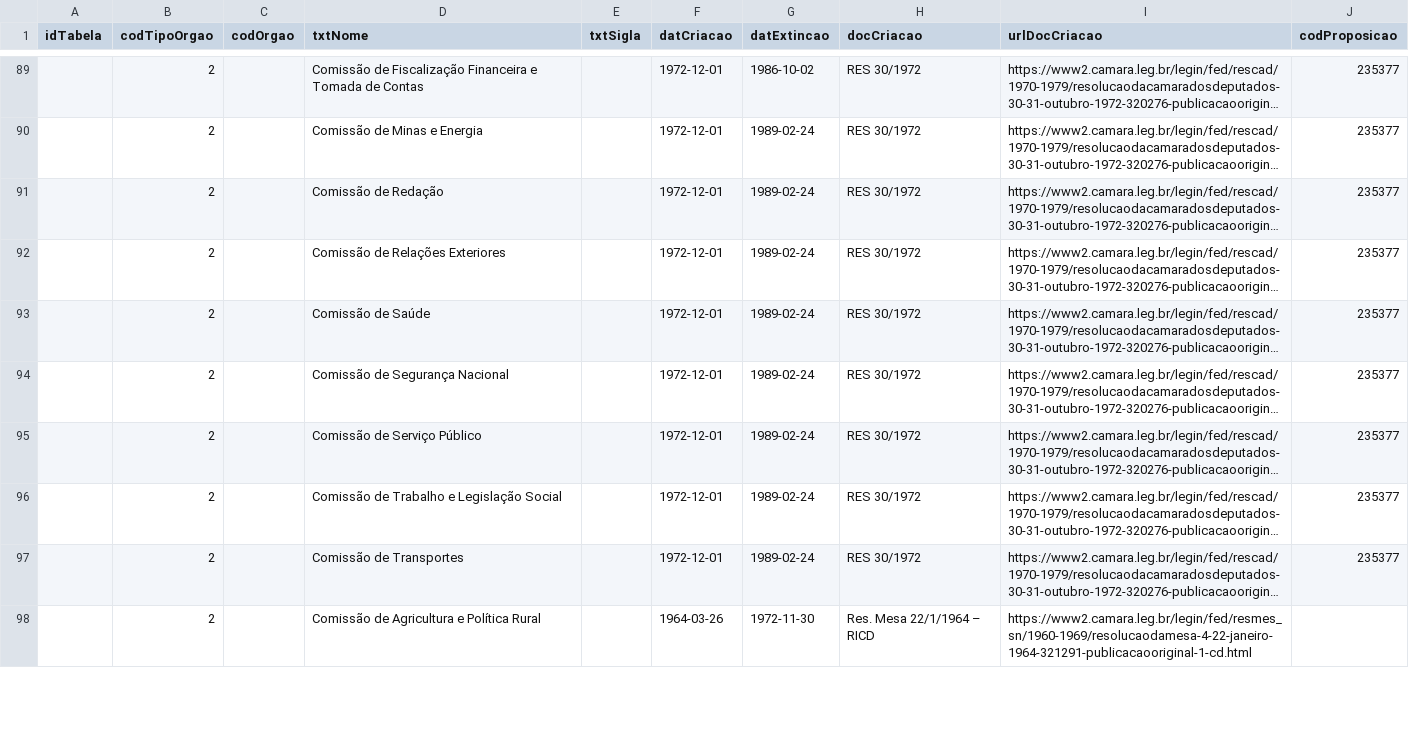
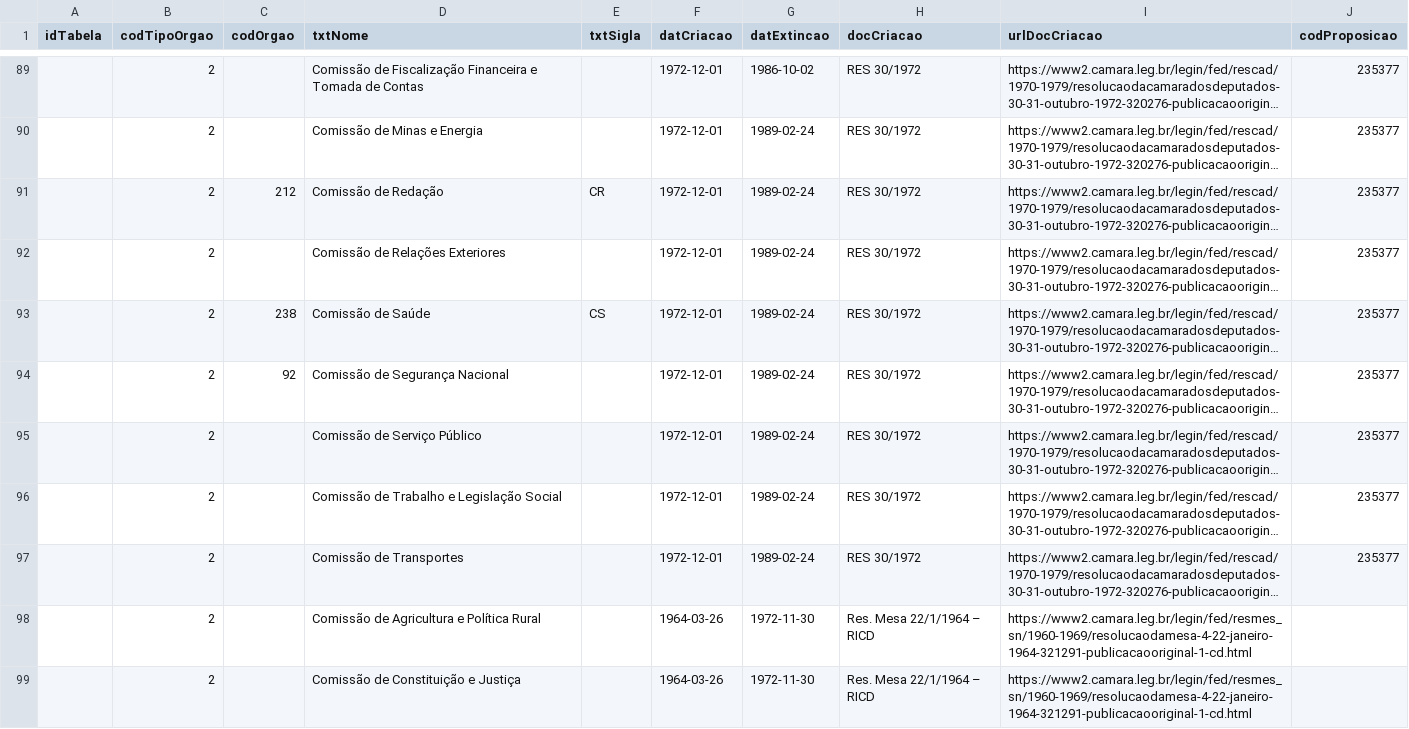
Before and after one commit to CamaraDosDeputados/dados-abertos, a CSV file: dados-extras/orgaos/comissoes-permanentes.csv, drawn as a sheet; only a part is shown, gaps mark what is left out; long unchanged cells end in …; the diff covers the shown part only; the diff names each change by its address in the sheet, - before the commit and + after, or states it on an @@ line.

Commit message:
Adicão de mais codOrgao de comissões permanentes e mais arquivos fontes

```diff
--- a/dados-extras/orgaos/comissoes-permanentes.csv
+++ b/dados-extras/orgaos/comissoes-permanentes.csv
-C91 (codOrgao): (empty)
+C91 (codOrgao): 212
-E91 (txtSigla): (empty)
+E91 (txtSigla): CR
-C93 (codOrgao): (empty)
+C93 (codOrgao): 238
-E93 (txtSigla): (empty)
+E93 (txtSigla): CS
-C94 (codOrgao): (empty)
+C94 (codOrgao): 92
+row 99:  | 2 |  | Comissão de Constituição e Justiça |  | 1964-03-26 | 1972-11-30 | Res. Mesa 22/1/1964 – RICD | https://www2.camara.leg.br/legin/fed/resmes_sn/1960-1969/resolucaodamesa-4-22-janeiro-1964-321291-publicacaooriginal-1-cd.html
```
Also changed, not shown: 5 added rows, 6 removed rows, 48 moved rows and 51 edited cells elsewhere in this file, 4 other files.
